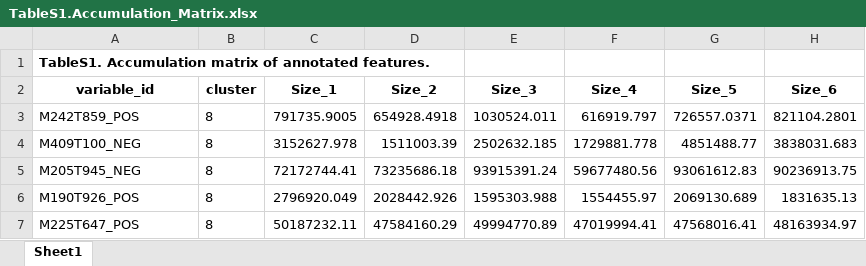
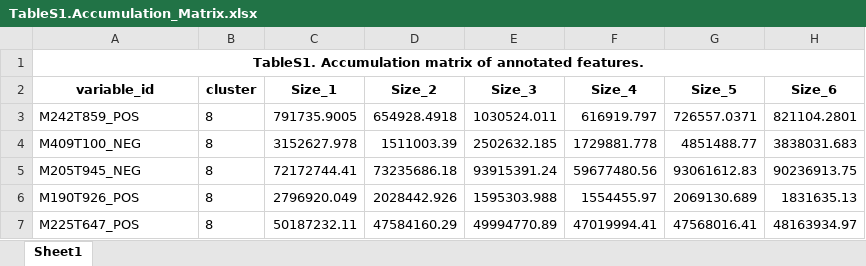
Before and after one commit to ShawnWx2019/P.sibiricum_code, an Excel workbook: 05.Report/TableS1.Accumulation_Matrix.xlsx, sheet Sheet1, drawn as a sheet; only a part is shown; values as stored, in another font and other column widths than the file's, no borders; the diff names each change by its address in the sheet, - before the commit and + after, or states it on an @@ line.

```diff
--- a/05.Report/TableS1.Accumulation_Matrix.xlsx (sheet Sheet1)
+++ b/05.Report/TableS1.Accumulation_Matrix.xlsx (sheet Sheet1)
-A1 alignment: left
+A1 alignment: center
+A1:H1 merged
```
Also changed, not shown: 03.Progress/03.NGS/01.PCP_gene.xlsx, 03.Progress/03.NGS/01.PSP/psp.anno2.xlsx, 38 other files.
